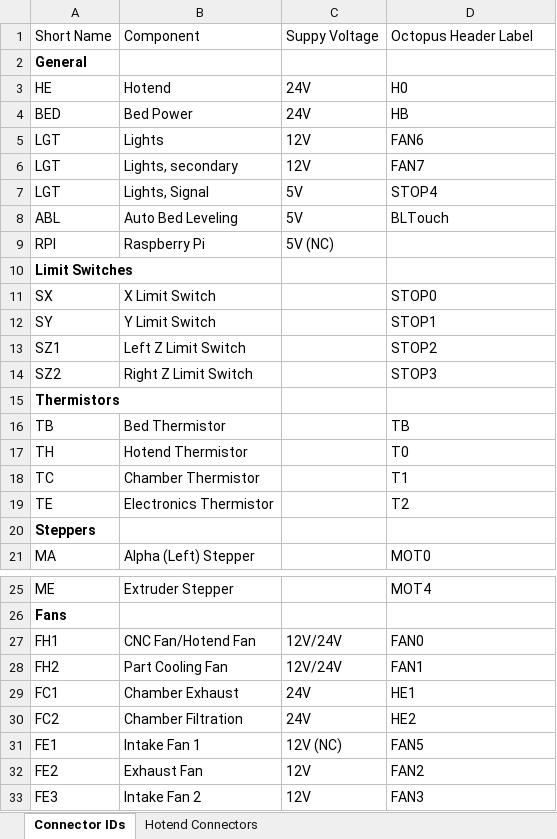
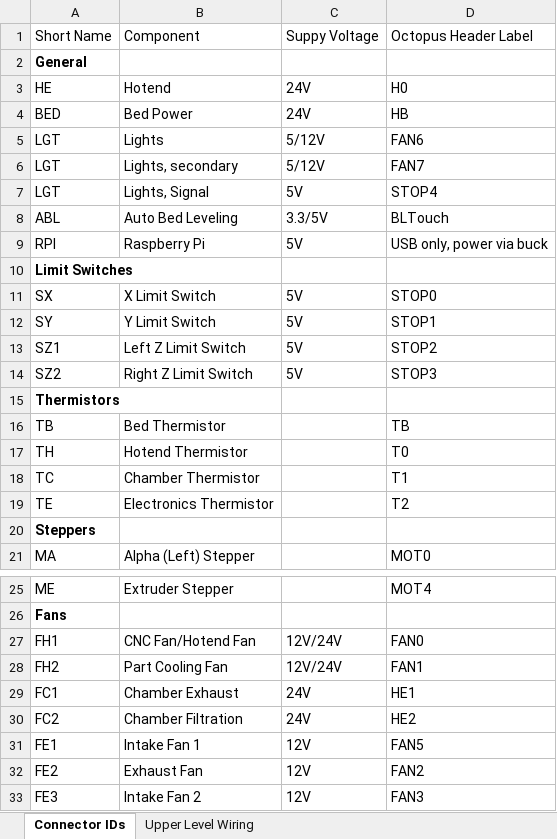
Before and after one commit to jon-harper/clock-3, an Excel workbook: Docs/Connectors.xlsx, sheet Connector IDs, drawn as a sheet; only a part is shown, gaps mark what is left out; values as stored, in another font and other column widths than the file's, no borders; table styles not drawn; the diff names each change by its address in the sheet, - before the commit and + after, or states it on an @@ line.

```diff
--- a/Docs/Connectors.xlsx (sheet Connector IDs)
+++ b/Docs/Connectors.xlsx (sheet Connector IDs)
-sheet tab: Hotend Connectors
+sheet tab: Upper Level Wiring
-C5:C6: 12V
+C5:C6: 5/12V
-C8: 5V
+C8: 3.3/5V
-C9: 5V (NC)
+C9: 5V
-D9: (empty)
+D9: USB only, power via buck
-C11:C14: (empty)
+C11:C14: 5V
-C31: 12V (NC)
+C31: 12V
```
Also changed, not shown: sheet Upper Level Wiring, BOM/Printed Part List.xlsx, 2 other files.
